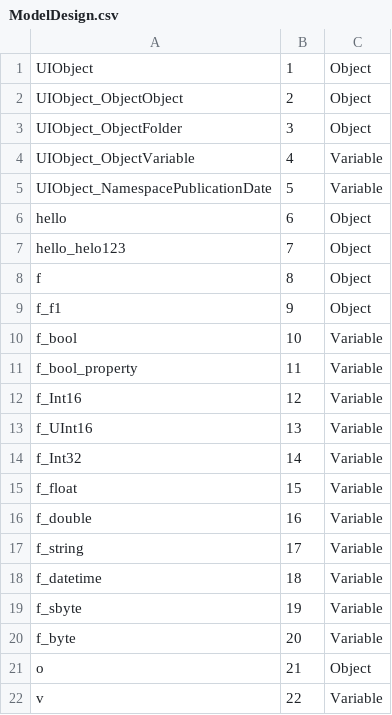
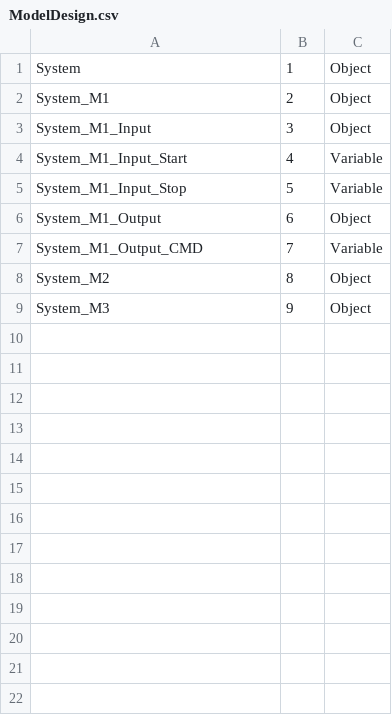
Before and after one commit to thuanvoduy01/OPC-UA-Server, a CSV file: InformationModelling/ModelCompilerOutputs/ModelDesign.csv, drawn as a sheet.

```diff
--- a/InformationModelling/ModelCompilerOutputs/ModelDesign.csv
+++ b/InformationModelling/ModelCompilerOutputs/ModelDesign.csv
@@ -1,22 +1,9 @@
-UIObject,1,Object
-UIObject_ObjectObject,2,Object
-UIObject_ObjectFolder,3,Object
-UIObject_ObjectVariable,4,Variable
-UIObject_NamespacePublicationDate,5,Variable
-hello,6,Object
-hello_helo123,7,Object
-f,8,Object
-f_f1,9,Object
-f_bool,10,Variable
-f_bool_property,11,Variable
-f_Int16,12,Variable
-f_UInt16,13,Variable
-f_Int32,14,Variable
-f_float,15,Variable
-f_double,16,Variable
-f_string,17,Variable
-f_datetime,18,Variable
-f_sbyte,19,Variable
-f_byte,20,Variable
-o,21,Object
-v,22,Variable
+System,1,Object
+System_M1,2,Object
+System_M1_Input,3,Object
+System_M1_Input_Start,4,Variable
+System_M1_Input_Stop,5,Variable
+System_M1_Output,6,Object
+System_M1_Output_CMD,7,Variable
+System_M2,8,Object
+System_M3,9,Object
```
Also changed, not shown: InformationModelling/ModelCompilerOutputs/MyOPCUAServer.NodeIds.csv, 23 other files.
